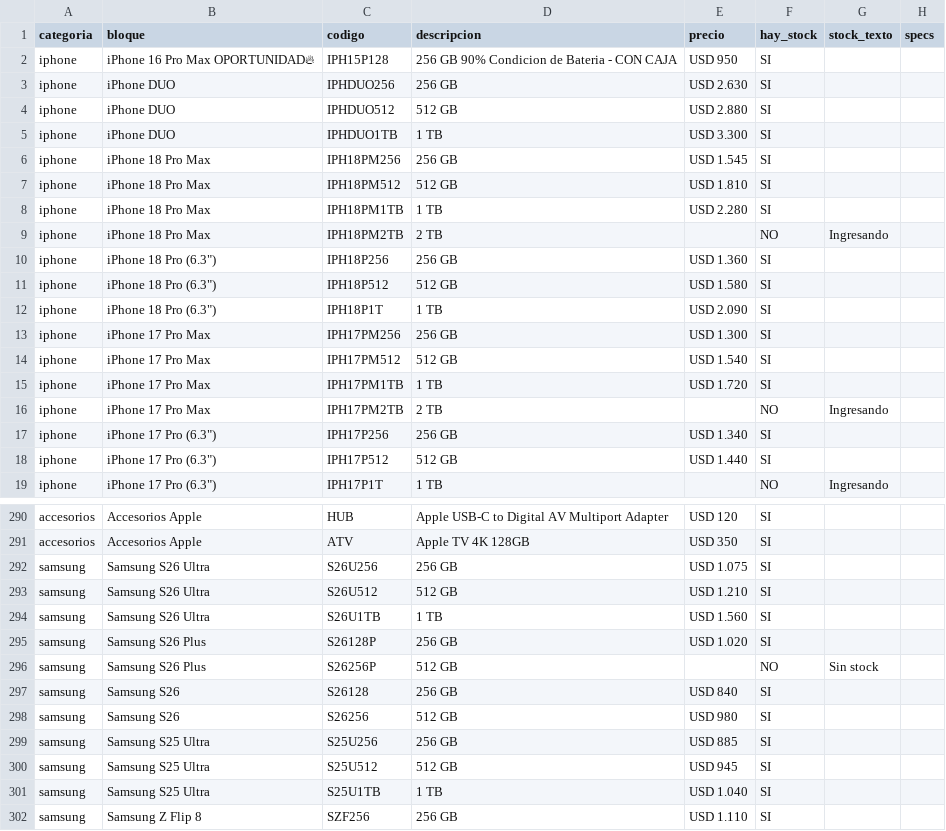
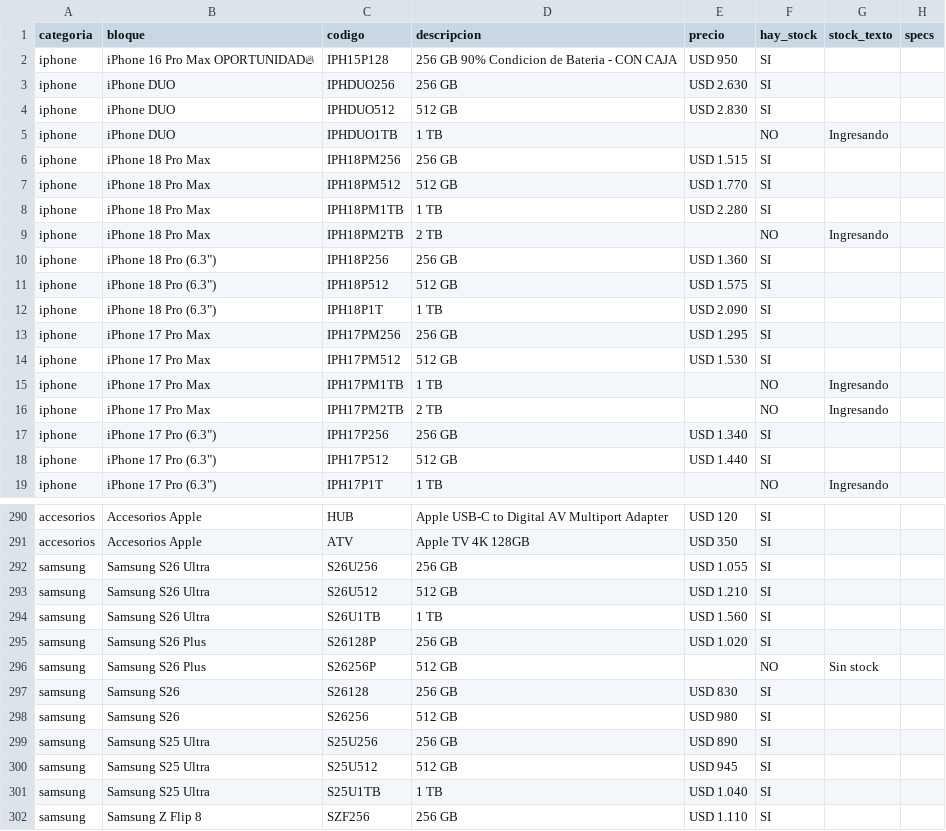
Before and after one commit to tptecno/catalogo, a CSV file: sync.csv, drawn as a sheet; only a part is shown, gaps mark what is left out.

Commit message:
Actualización de precios 17/11/2026 12:21

```diff
--- a/sync.csv
+++ b/sync.csv
@@ -3,6 +3,6 @@ iphone,iPhone 16 Pro Max OPORTUNIDAD🔥,IPH15P128,256 GB 90% Condicion de Bater
 iphone,iPhone DUO,IPHDUO256,256 GB,USD 2.630,SI,,
-iphone,iPhone DUO,IPHDUO512,512 GB,USD 2.880,SI,,
-iphone,iPhone DUO,IPHDUO1TB,1 TB,USD 3.300,SI,,
-iphone,iPhone 18 Pro Max,IPH18PM256,256 GB,USD 1.545,SI,,
-iphone,iPhone 18 Pro Max,IPH18PM512,512 GB,USD 1.810,SI,,
+iphone,iPhone DUO,IPHDUO512,512 GB,USD 2.830,SI,,
+iphone,iPhone DUO,IPHDUO1TB,1 TB,,NO,Ingresando,
+iphone,iPhone 18 Pro Max,IPH18PM256,256 GB,USD 1.515,SI,,
+iphone,iPhone 18 Pro Max,IPH18PM512,512 GB,USD 1.770,SI,,
 iphone,iPhone 18 Pro Max,IPH18PM1TB,1 TB,USD 2.280,SI,,
@@ -10,7 +10,7 @@ iphone,iPhone 18 Pro Max,IPH18PM2TB,2 TB,,NO,Ingresando,
 iphone,"iPhone 18 Pro (6.3"")",IPH18P256,256 GB,USD 1.360,SI,,
-iphone,"iPhone 18 Pro (6.3"")",IPH18P512,512 GB,USD 1.580,SI,,
+iphone,"iPhone 18 Pro (6.3"")",IPH18P512,512 GB,USD 1.575,SI,,
 iphone,"iPhone 18 Pro (6.3"")",IPH18P1T,1 TB,USD 2.090,SI,,
-iphone,iPhone 17 Pro Max,IPH17PM256,256 GB,USD 1.300,SI,,
-iphone,iPhone 17 Pro Max,IPH17PM512,512 GB,USD 1.540,SI,,
-iphone,iPhone 17 Pro Max,IPH17PM1TB,1 TB,USD 1.720,SI,,
+iphone,iPhone 17 Pro Max,IPH17PM256,256 GB,USD 1.295,SI,,
+iphone,iPhone 17 Pro Max,IPH17PM512,512 GB,USD 1.530,SI,,
+iphone,iPhone 17 Pro Max,IPH17PM1TB,1 TB,,NO,Ingresando,
 iphone,iPhone 17 Pro Max,IPH17PM2TB,2 TB,,NO,Ingresando,
@@ -291,3 +291,3 @@ accesorios,Accesorios Apple,HUB,Apple USB-C to Digital AV Multiport Adapter,USD
 accesorios,Accesorios Apple,ATV,Apple TV 4K 128GB,USD 350,SI,,
-samsung,Samsung S26 Ultra,S26U256,256 GB,USD 1.075,SI,,
+samsung,Samsung S26 Ultra,S26U256,256 GB,USD 1.055,SI,,
 samsung,Samsung S26 Ultra,S26U512,512 GB,USD 1.210,SI,,
@@ -296,5 +296,5 @@ samsung,Samsung S26 Plus,S26128P,256 GB,USD 1.020,SI,,
 samsung,Samsung S26 Plus,S26256P,512 GB,,NO,Sin stock,
-samsung,Samsung S26,S26128,256 GB,USD 840,SI,,
+samsung,Samsung S26,S26128,256 GB,USD 830,SI,,
 samsung,Samsung S26,S26256,512 GB,USD 980,SI,,
-samsung,Samsung S25 Ultra,S25U256,256 GB,USD 885,SI,,
+samsung,Samsung S25 Ultra,S25U256,256 GB,USD 890,SI,,
 samsung,Samsung S25 Ultra,S25U512,512 GB,USD 945,SI,,
```
Also changed, not shown: 4 other files.
